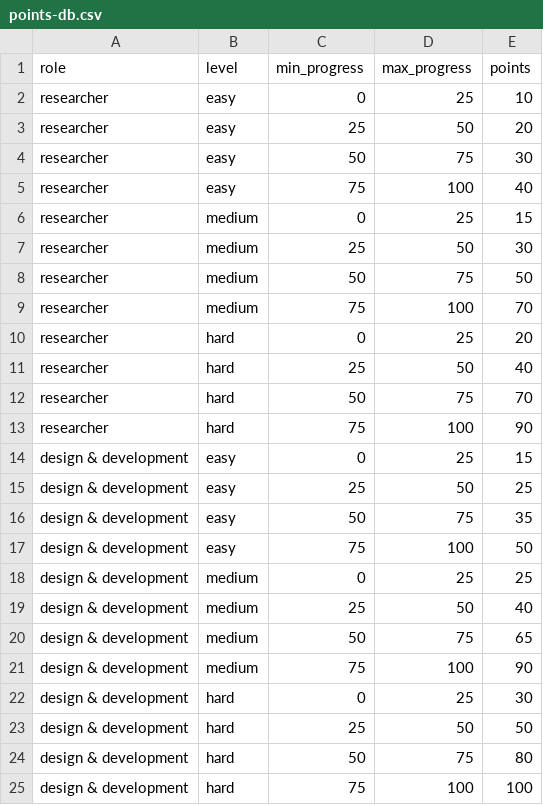
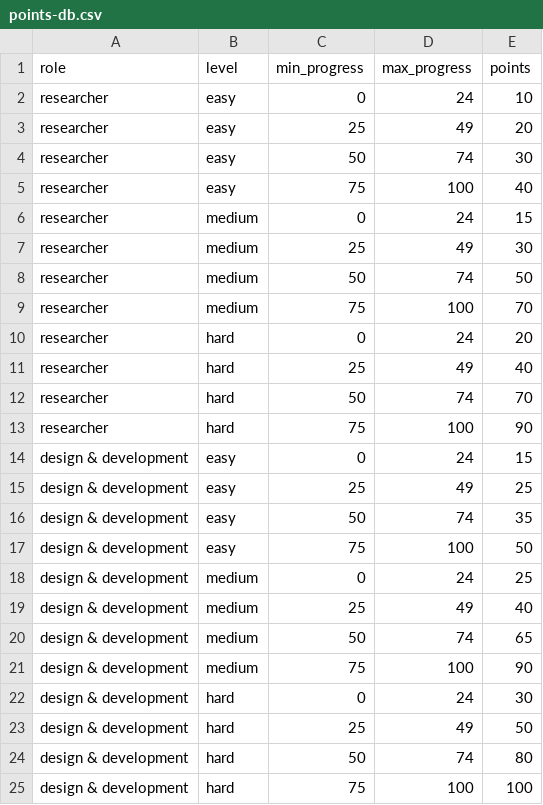
Before and after one commit to ArkanNibrastama/people_performance_data_pipeline, a CSV file: delta_live/points-db.csv, drawn as a sheet.

```diff
--- a/delta_live/points-db.csv
+++ b/delta_live/points-db.csv
@@ -1,25 +1,25 @@
 role,level,min_progress,max_progress,points
-researcher,easy,0,25,10
-researcher,easy,25,50,20
-researcher,easy,50,75,30
+researcher,easy,0,24,10
+researcher,easy,25,49,20
+researcher,easy,50,74,30
 researcher,easy,75,100,40
-researcher,medium,0,25,15
-researcher,medium,25,50,30
-researcher,medium,50,75,50
+researcher,medium,0,24,15
+researcher,medium,25,49,30
+researcher,medium,50,74,50
 researcher,medium,75,100,70
-researcher,hard,0,25,20
-researcher,hard,25,50,40
-researcher,hard,50,75,70
+researcher,hard,0,24,20
+researcher,hard,25,49,40
+researcher,hard,50,74,70
 researcher,hard,75,100,90
-design & development,easy,0,25,15
-design & development,easy,25,50,25
-design & development,easy,50,75,35
+design & development,easy,0,24,15
+design & development,easy,25,49,25
+design & development,easy,50,74,35
 design & development,easy,75,100,50
-design & development,medium,0,25,25
-design & development,medium,25,50,40
-design & development,medium,50,75,65
+design & development,medium,0,24,25
+design & development,medium,25,49,40
+design & development,medium,50,74,65
 design & development,medium,75,100,90
-design & development,hard,0,25,30
-design & development,hard,25,50,50
-design & development,hard,50,75,80
+design & development,hard,0,24,30
+design & development,hard,25,49,50
+design & development,hard,50,74,80
 design & development,hard,75,100,100
```
Also changed, not shown: delta_live/points-gsheet.csv.
